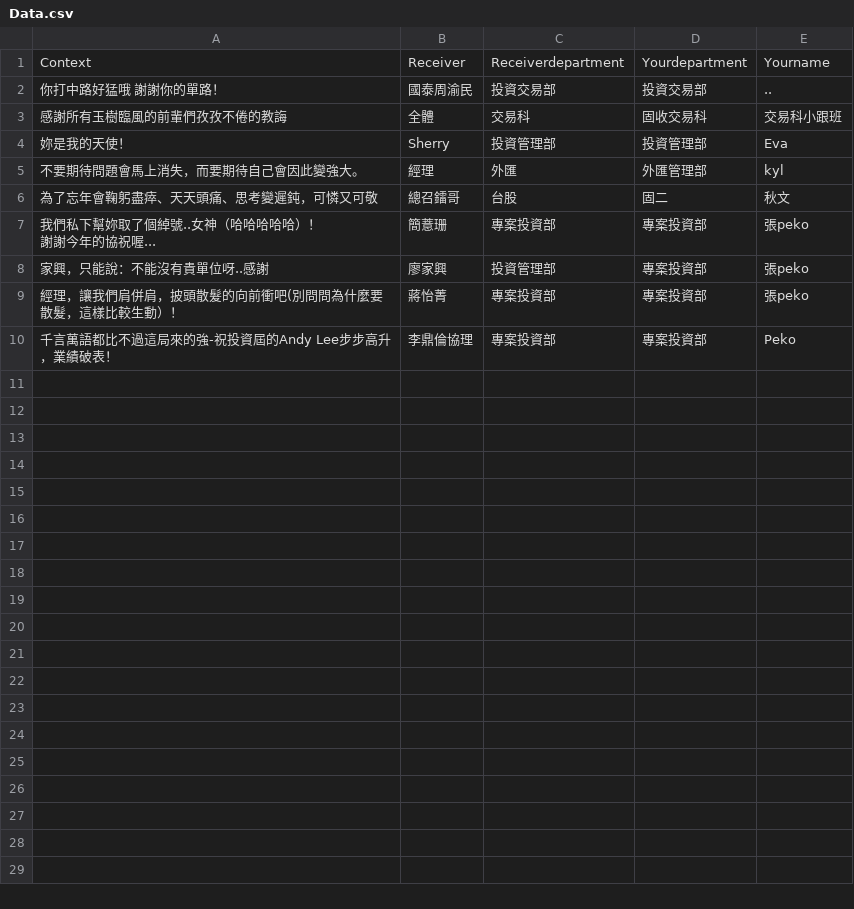
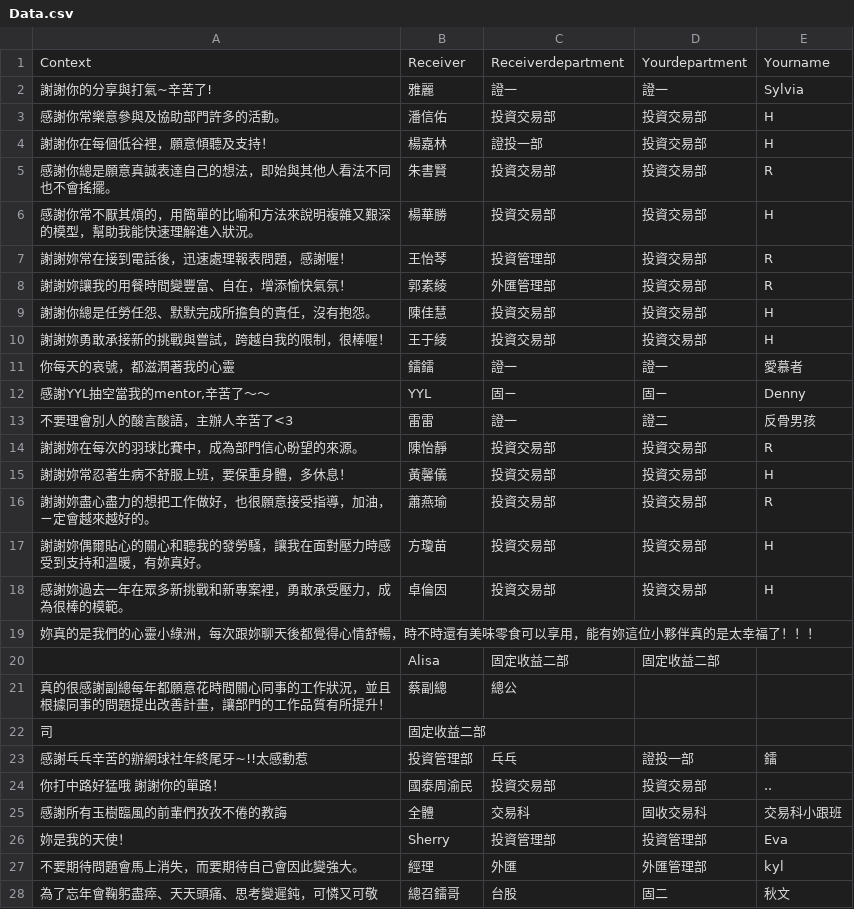
Before and after one commit to ti-lei/Online_ThanksWall, a CSV file: Data.csv, drawn as a sheet; only a part is shown; the shorter side is filled out with more unchanged rows.

Commit message:
0934

```diff
--- a/Data.csv
+++ b/Data.csv
@@ -1,2 +1,24 @@
 Context,Receiver,Receiverdepartment,Yourdepartment,Yourname
+謝謝你的分享與打氣~辛苦了!,雅麗,證一,證一,Sylvia
+感謝你常樂意參與及協助部門許多的活動。,潘信佑,投資交易部,投資交易部,H
+謝謝你在每個低谷裡，願意傾聽及支持！,楊嘉林,證投一部,投資交易部,H
+感謝你總是願意真誠表達自己的想法，即始與其他人看法不同也不會搖擺。,朱書賢,投資交易部,投資交易部,R
+感謝你常不厭其煩的，用簡單的比喻和方法來說明複雜又艱深的模型，幫助我能快速理解進入狀況。,楊華勝,投資交易部,投資交易部,H
+謝謝妳常在接到電話後，迅速處理報表問題，感謝喔！,王怡琴,投資管理部,投資交易部,R
+謝謝妳讓我的用餐時間變豐富、自在，增添愉快氣氛！,郭素綾,外匯管理部,投資交易部,R
+謝謝你總是任勞任怨、默默完成所擔負的責任，沒有抱怨。,陳佳慧,投資交易部,投資交易部,H
+謝謝妳勇敢承接新的挑戰與嘗試，跨越自我的限制，很棒喔！,王于綾,投資交易部,投資交易部,H
+你每天的哀號，都滋潤著我的心靈,鐳鐳,證一,證一,愛慕者
+"感謝YYL抽空當我的mentor,辛苦了～～",YYL,固ㄧ,固ㄧ,Denny
+不要理會別人的酸言酸語，主辦人辛苦了<3,雷雷,證一,證二,反骨男孩
+謝謝妳在每次的羽球比賽中，成為部門信心盼望的來源。,陳怡靜,投資交易部,投資交易部,R
+謝謝妳常忍著生病不舒服上班，要保重身體，多休息！,黃馨儀,投資交易部,投資交易部,H
+謝謝妳盡心盡力的想把工作做好，也很願意接受指導，加油，ㄧ定會越來越好的。,蕭燕瑜,投資交易部,投資交易部,R
+謝謝妳偶爾貼心的關心和聽我的發勞騷，讓我在面對壓力時感受到支持和溫暖，有妳真好。,方瓊苗,投資交易部,投資交易部,H
+感謝妳過去一年在眾多新挑戰和新專案裡，勇敢承受壓力，成為很棒的模範。,卓倫因,投資交易部,投資交易部,H
+妳真的是我們的心靈小綠洲，每次跟妳聊天後都覺得心情舒暢，時不時還有美味零食可以享用，能有妳這位小夥伴真的是太幸福了！！！
+,Alisa,固定收益二部,固定收益二部,
+真的很感謝副總每年都願意花時間關心同事的工作狀況，並且根據同事的問題提出改善計畫，讓部門的工作品質有所提升！,蔡副總,總公
+司,固定收益二部,
+感謝乓乓辛苦的辦網球社年終尾牙~!!太感動惹,投資管理部,乓乓,證投一部,鐳
 你打中路好猛哦 謝謝你的單路！,國泰周渝民,投資交易部,投資交易部,..
```
